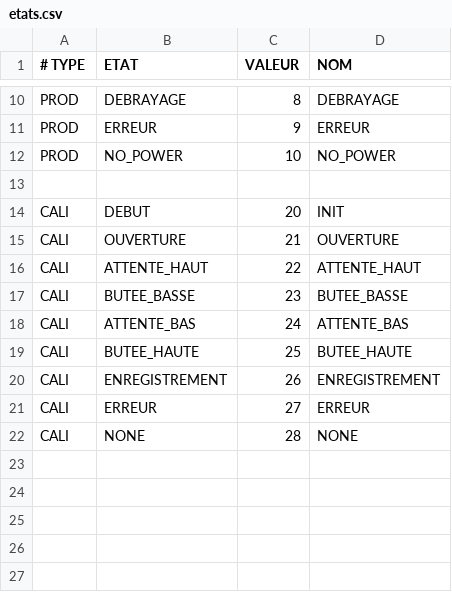
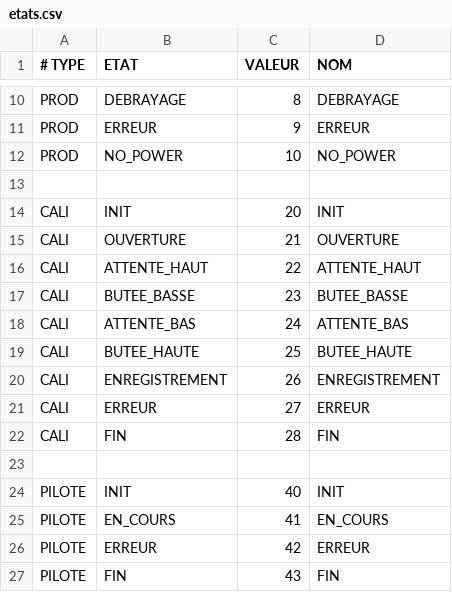
Before and after one commit to pierreallier/ArduinoPorteBlum, a CSV file: etats.csv, drawn as a sheet; only a part is shown, gaps mark what is left out; the diff names each change by its address in the sheet, - before the commit and + after, or states it on an @@ line.

```diff
--- a/etats.csv
+++ b/etats.csv
-B14 (ETAT): DEBUT
+B14 (ETAT): INIT
-B22 (ETAT): NONE
+B22 (ETAT): FIN
-D22 (NOM): NONE
+D22 (NOM): FIN
+row 23: (empty)
+row 24: PILOTE | INIT | 40 | INIT
+row 25: PILOTE | EN_COURS | 41 | EN_COURS
+row 26: PILOTE | ERREUR | 42 | ERREUR
+row 27: PILOTE | FIN | 43 | FIN
```
Also changed, not shown: 10 other files.
